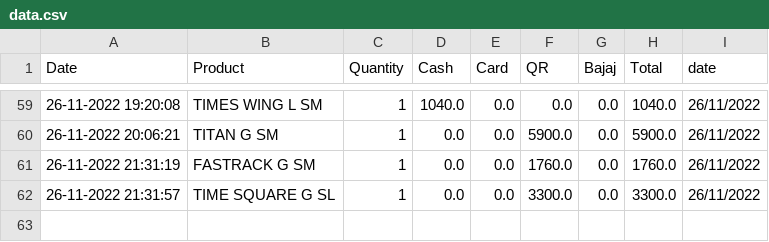
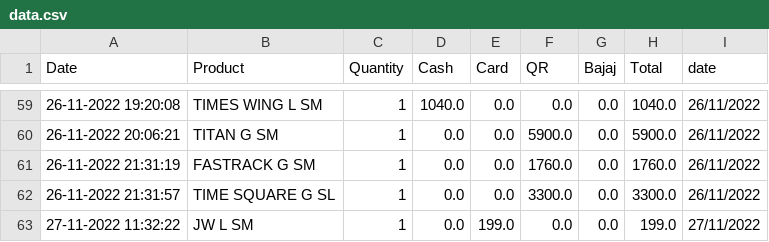
Before and after one commit to harishindl/sales_test, a CSV file: data.csv, drawn as a sheet; only a part is shown, gaps mark what is left out; the diff names each change by its address in the sheet, - before the commit and + after, or states it on an @@ line.

Commit message:
committing files

```diff
--- a/data.csv
+++ b/data.csv
+row 63: 27-11-2022 11:32:22 | JW L SM | 1 | 0.0 | 199.0 | 0.0 | 0.0 | 199.0 | 27/11/2022
```
